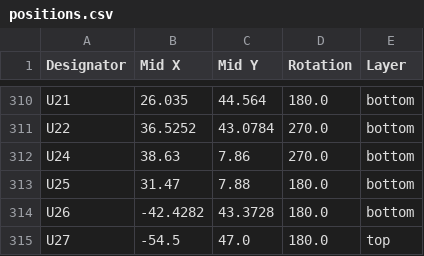
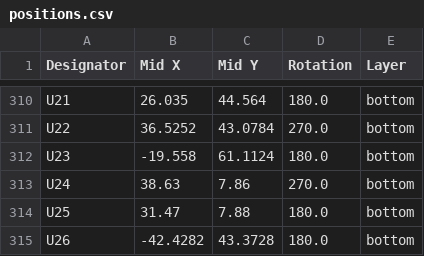
Before and after one commit to Nicolai-Electronics/tanmatsu-hardware, a CSV file: production/positions.csv, drawn as a sheet; only a part is shown, gaps mark what is left out; the shorter side is filled out with more unchanged rows.

```diff
--- a/production/positions.csv
+++ b/production/positions.csv
@@ -311,2 +311,3 @@ U21,26.035,44.564,180.0,bottom
 U22,36.5252,43.0784,270.0,bottom
+U23,-19.558,61.1124,180.0,bottom
 U24,38.63,7.86,270.0,bottom
```
Also changed, not shown: production/bom.csv, 5 other files.
